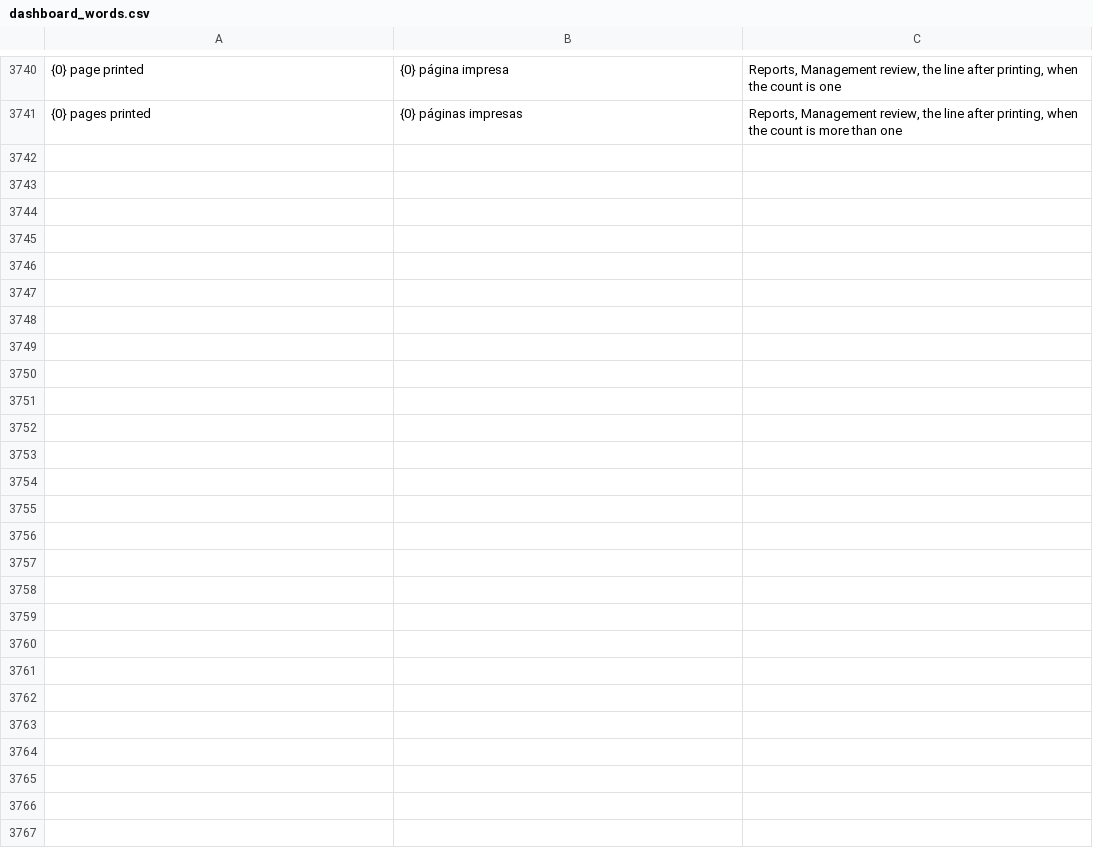
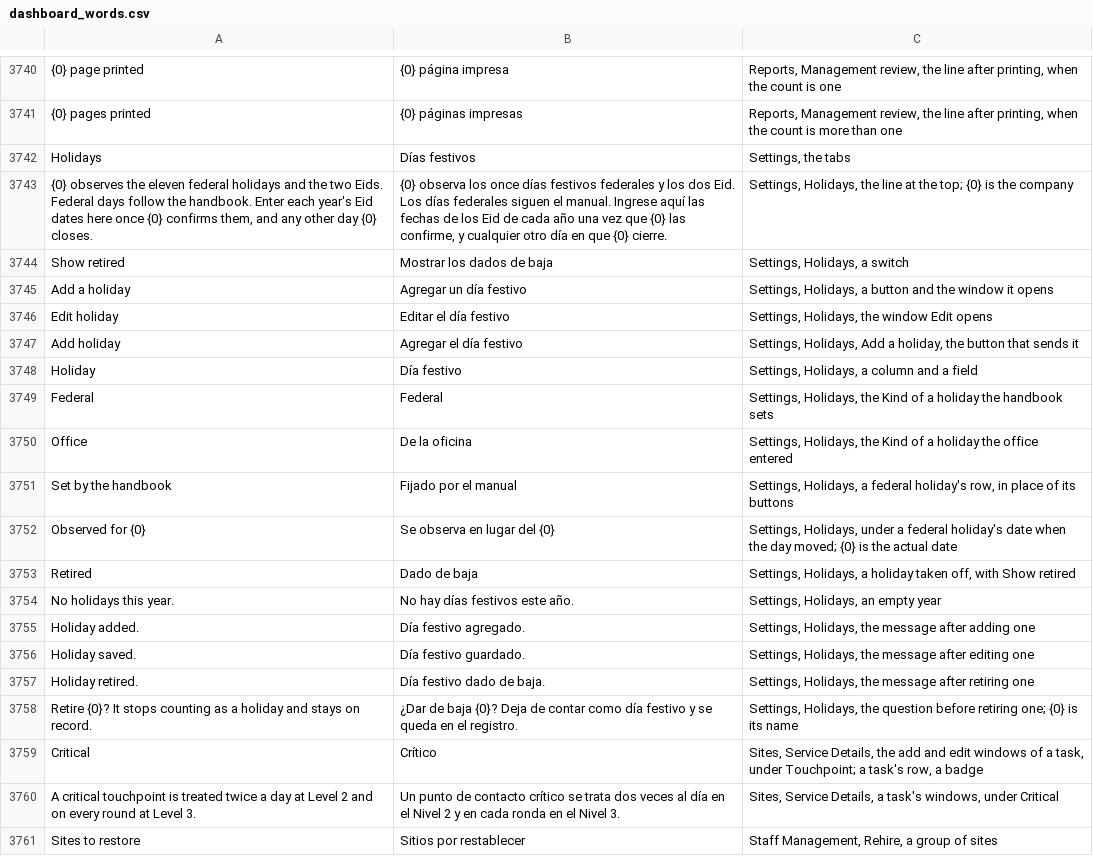
Before and after one commit to isouadda/ocsa-admin-dashboard, a CSV file: translation/dashboard_words.csv, drawn as a sheet; only a part is shown, gaps mark what is left out; the diff covers the shown part only; the diff names each change by its address in the sheet, - before the commit and + after, or states it on an @@ line.

```diff
--- a/translation/dashboard_words.csv
+++ b/translation/dashboard_words.csv
+row 3742: Holidays | Días festivos | Settings, the tabs
+row 3743: {0} observes the eleven federal holidays and the two Eids. Federal days follow the handbook. Enter each year's Eid dates here once {0} confirms them, and any other day {0} closes. | {0} observa los once días festivos federales y los dos Eid. Los días federales siguen el manual. Ingrese aquí las fechas de los Eid de cada año una vez que {0} las confirme, y cualquier otro día en que {0} cierre. | Settings, Holidays, the line at the top; {0} is the company
+row 3744: Show retired | Mostrar los dados de baja | Settings, Holidays, a switch
+row 3745: Add a holiday | Agregar un día festivo | Settings, Holidays, a button and the window it opens
+row 3746: Edit holiday | Editar el día festivo | Settings, Holidays, the window Edit opens
+row 3747: Add holiday | Agregar el día festivo | Settings, Holidays, Add a holiday, the button that sends it
+row 3748: Holiday | Día festivo | Settings, Holidays, a column and a field
+row 3749: Federal | Federal | Settings, Holidays, the Kind of a holiday the handbook sets
+row 3750: Office | De la oficina | Settings, Holidays, the Kind of a holiday the office entered
+row 3751: Set by the handbook | Fijado por el manual | Settings, Holidays, a federal holiday's row, in place of its buttons
+row 3752: Observed for {0} | Se observa en lugar del {0} | Settings, Holidays, under a federal holiday's date when the day moved; {0} is the actual date
+row 3753: Retired | Dado de baja | Settings, Holidays, a holiday taken off, with Show retired
+row 3754: No holidays this year. | No hay días festivos este año. | Settings, Holidays, an empty year
+row 3755: Holiday added. | Día festivo agregado. | Settings, Holidays, the message after adding one
+row 3756: Holiday saved. | Día festivo guardado. | Settings, Holidays, the message after editing one
+row 3757: Holiday retired. | Día festivo dado de baja. | Settings, Holidays, the message after retiring one
+row 3758: Retire {0}? It stops counting as a holiday and stays on record. | ¿Dar de baja {0}? Deja de contar como día festivo y se queda en el registro. | Settings, Holidays, the question before retiring one; {0} is its name
+row 3759: Critical | Crítico | Sites, Service Details, the add and edit windows of a task, under Touchpoint; a task's row, a badge
+row 3760: A critical touchpoint is treated twice a day at Level 2 and on every round at Level 3. | Un punto de contacto crítico se trata dos veces al día en el Nivel 2 y en cada ronda en el Nivel 3. | Sites, Service Details, a task's windows, under Critical
+row 3761: Sites to restore | Sitios por restablecer | Staff Management, Rehire, a group of sites
```
Also changed, not shown: 19 added rows and 6 edited cells elsewhere in this file, 8 other files.
